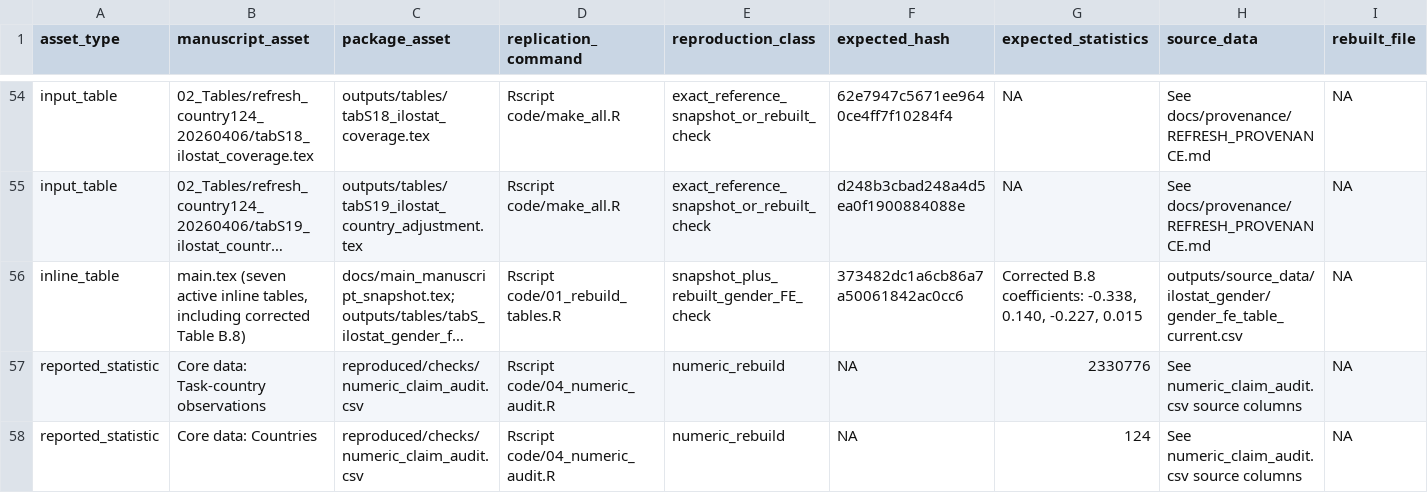
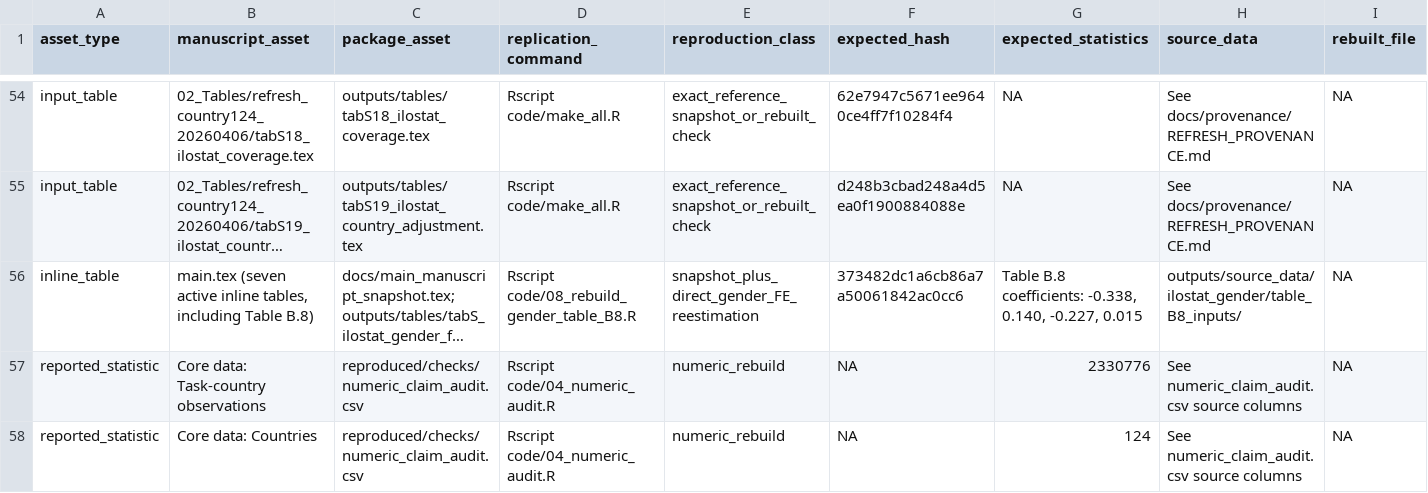
Before and after one commit to prashgarg/global-automation-atlas, a CSV file: manifest.csv, drawn as a sheet; only a part is shown, gaps mark what is left out; long unchanged cells end in …; the diff names each change by its address in the sheet, - before the commit and + after, or states it on an @@ line.

```diff
--- a/manifest.csv
+++ b/manifest.csv
-B56 (manuscript_asset): …tables, including corrected Table B.8)
+B56 (manuscript_asset): …tables, including Table B.8)
-D56 (replication_command): Rscript code/01_rebuild_tables.R
+D56 (replication_command): Rscript code/08_rebuild_gender_table_B8.R
-E56 (reproduction_class): snapshot_plus_rebuilt_gender_FE_check
+E56 (reproduction_class): snapshot_plus_direct_gender_FE_reestimation
-G56 (expected_statistics): Corrected B.8 coefficients:…
+G56 (expected_statistics): Table B.8 coefficients:…
-H56 (source_data): outputs/source_data/ilostat_gender/gender_fe_table_current.csv
+H56 (source_data): outputs/source_data/ilostat_gender/table_B8_inputs/
```
Also changed, not shown: docs/data_dictionary/data_dictionary.csv, docs/data_dictionary/schema_with_descriptions.csv, 24 other files.
